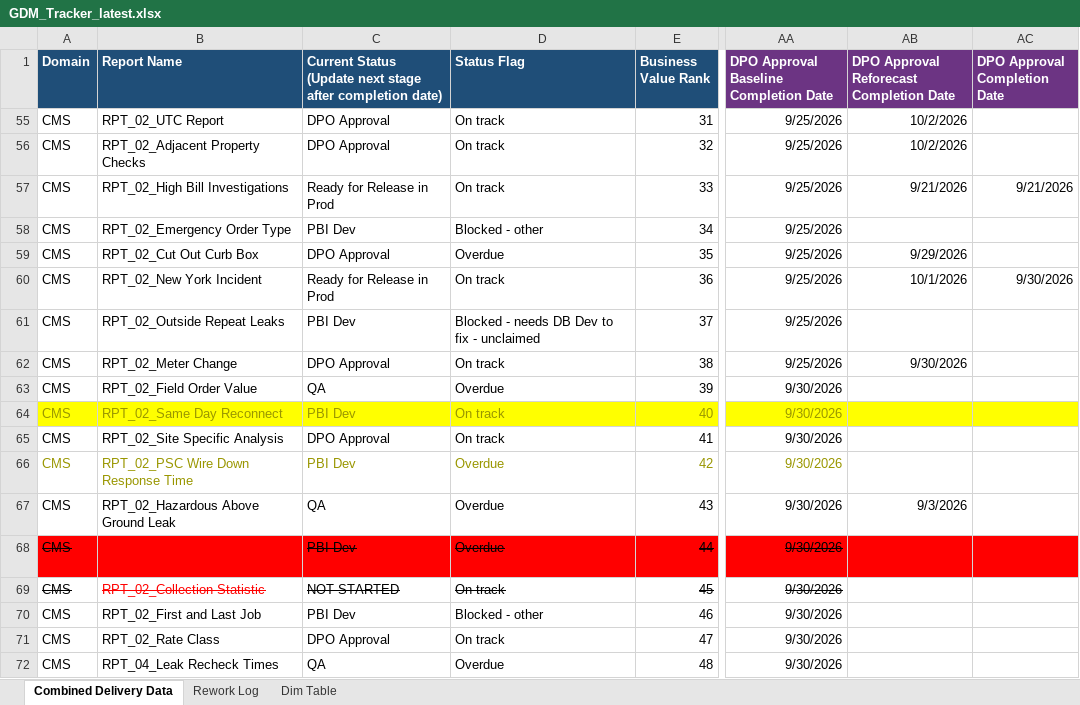
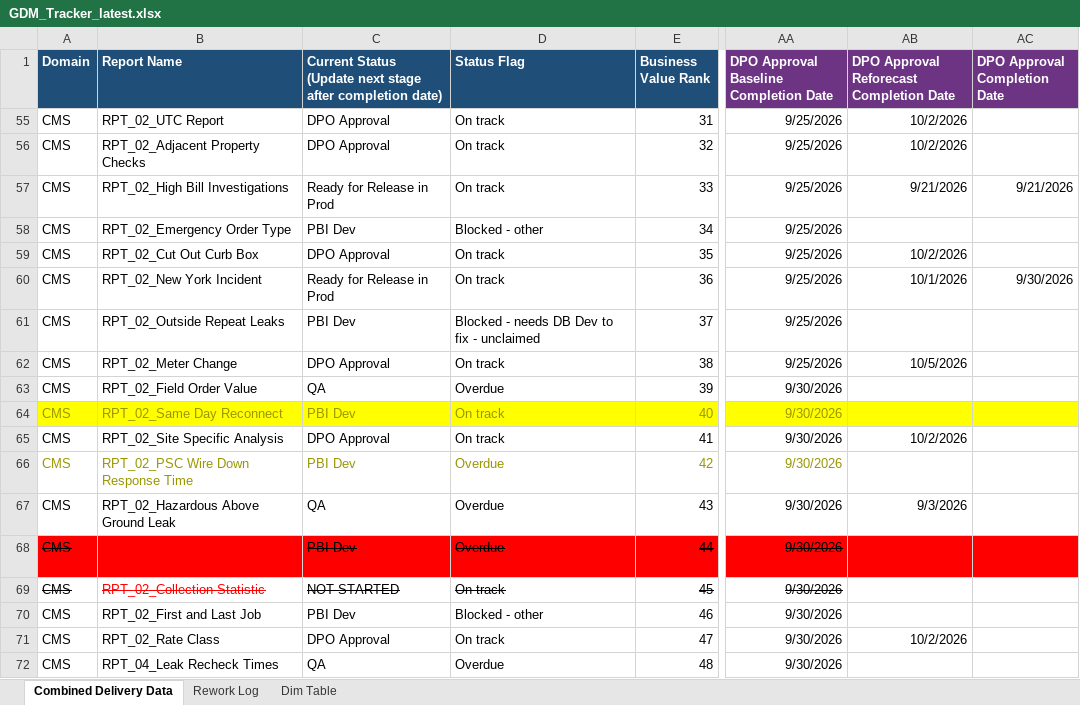
Before and after one commit to bezagetaneh01-lgtm/beza, an Excel workbook: docs/data/GDM_Tracker_latest.xlsx, sheet Combined Delivery Data, drawn as a sheet; only a part is shown, gaps mark what is left out; values as stored, in another font and other column widths than the file's, no borders; conditional formats and table styles not drawn; the diff names each change by its address in the sheet, - before the commit and + after, or states it on an @@ line.

Commit message:
Auto-sync tracker from SharePoint (2026-09-30 10:16)

```diff
--- a/docs/data/GDM_Tracker_latest.xlsx (sheet Combined Delivery Data)
+++ b/docs/data/GDM_Tracker_latest.xlsx (sheet Combined Delivery Data)
-D59 (Status Flag): Overdue
+D59 (Status Flag): On track
-AB59: 9/29/2026
+AB59: 10/2/2026
-AB62: 9/30/2026
+AB62: 10/5/2026
-AB65: (empty)
+AB65: 10/2/2026
-AB71: (empty)
+AB71: 10/2/2026
```
Also changed, not shown: sheet Rework Log, public/data/GDM_Tracker_latest.xlsx.
